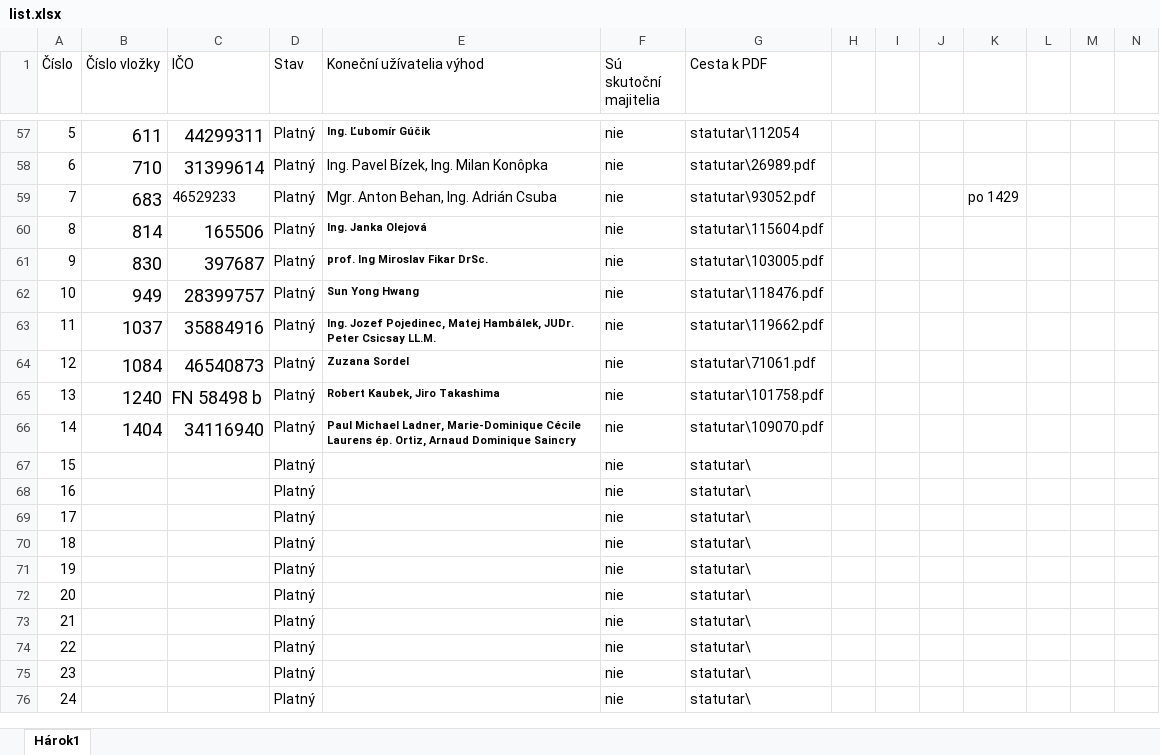
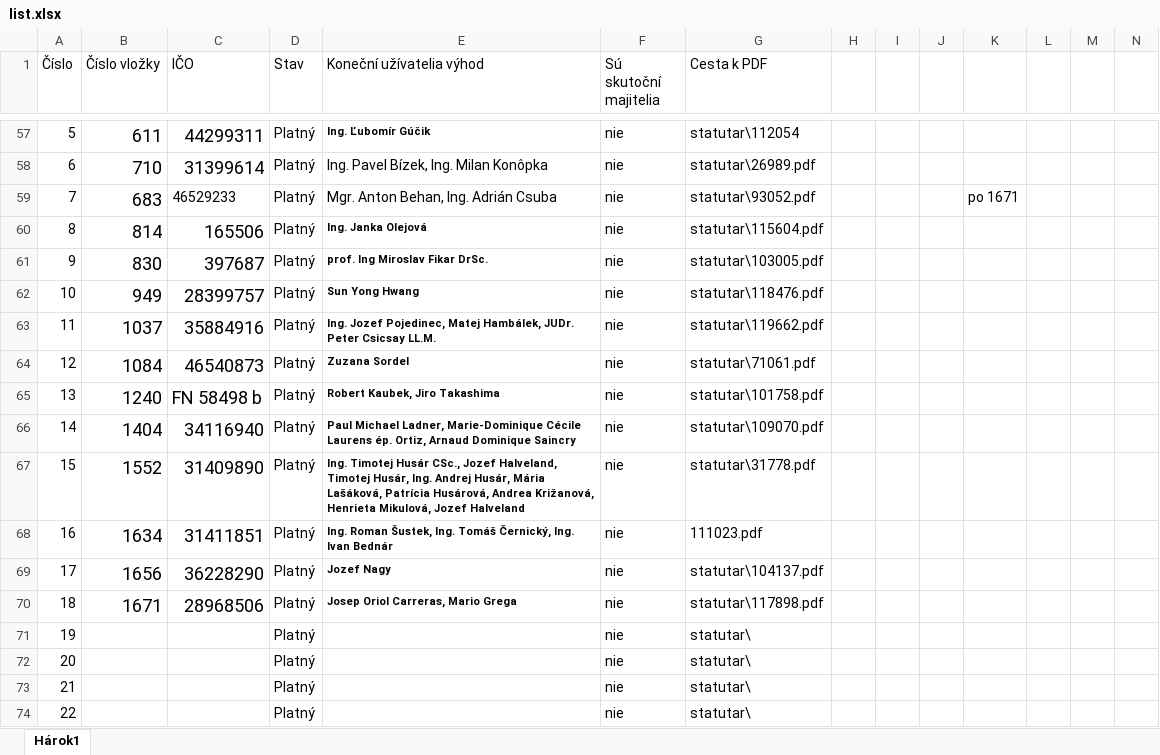
Before and after one commit to muriga/bachelor_thesis, an Excel workbook: Dataset/list.xlsx, sheet Hárok1, drawn as a sheet; only a part is shown, gaps mark what is left out; the shorter side is filled out with more unchanged rows; values as stored, in another font and other column widths than the file's, no borders; removed rows and columns are numbered as before the commit, all else as after; rows hold the shown columns only; the diff names each change by its address in the sheet, - before the commit and + after, or states it on an @@ line.

Commit message:
dataset updated

```diff
--- a/Dataset/list.xlsx (sheet Hárok1)
+++ b/Dataset/list.xlsx (sheet Hárok1)
-K59: po 1429
+K59: po 1671
-row 67: 15 |  |  | Platný |  | nie | statutar\
-row 68: 16 |  |  | Platný |  | nie | statutar\
-row 69: 17 |  |  | Platný |  | nie | statutar\
-row 70: 18 |  |  | Platný |  | nie | statutar\
+row 67: 15 | 1552 | 31409890 | Platný | Ing. Timotej Husár CSc., Jozef Halveland, Timotej Husár, Ing. Andrej Husár, Mária Lašáková, Patrícia Husárová, Andrea Križanová, Henrieta Mikulová, Jozef Halveland | nie | statutar\31778.pdf
+row 68: 16 | 1634 | 31411851 | Platný | Ing. Roman Šustek, Ing. Tomáš Černický, Ing. Ivan Bednár | nie | 111023.pdf
+row 69: 17 | 1656 | 36228290 | Platný | Jozef Nagy | nie | statutar\104137.pdf
+row 70: 18 | 1671 | 28968506 | Platný | Josep Oriol Carreras, Mario Grega | nie | statutar\117898.pdf
```
Also changed, not shown: 4 other files.
